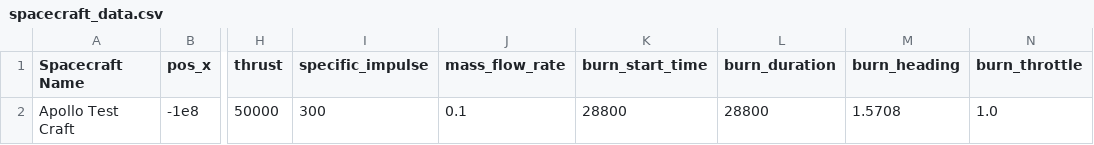
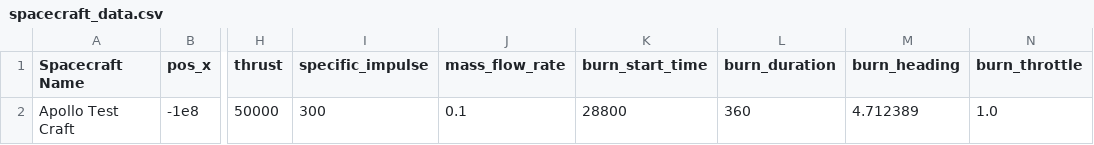
Before and after one commit to the-wiggler/orbit-simulation, a CSV file: data/spacecraft_data.csv, drawn as a sheet; only a part is shown, gaps mark what is left out; the diff names each change by its address in the sheet, - before the commit and + after, or states it on an @@ line.

```diff
--- a/data/spacecraft_data.csv
+++ b/data/spacecraft_data.csv
-L2 (burn_duration): 28800
+L2 (burn_duration): 360
-M2 (burn_heading): 1.5708
+M2 (burn_heading): 4.712389
```
Also changed, not shown: 1 other file.
